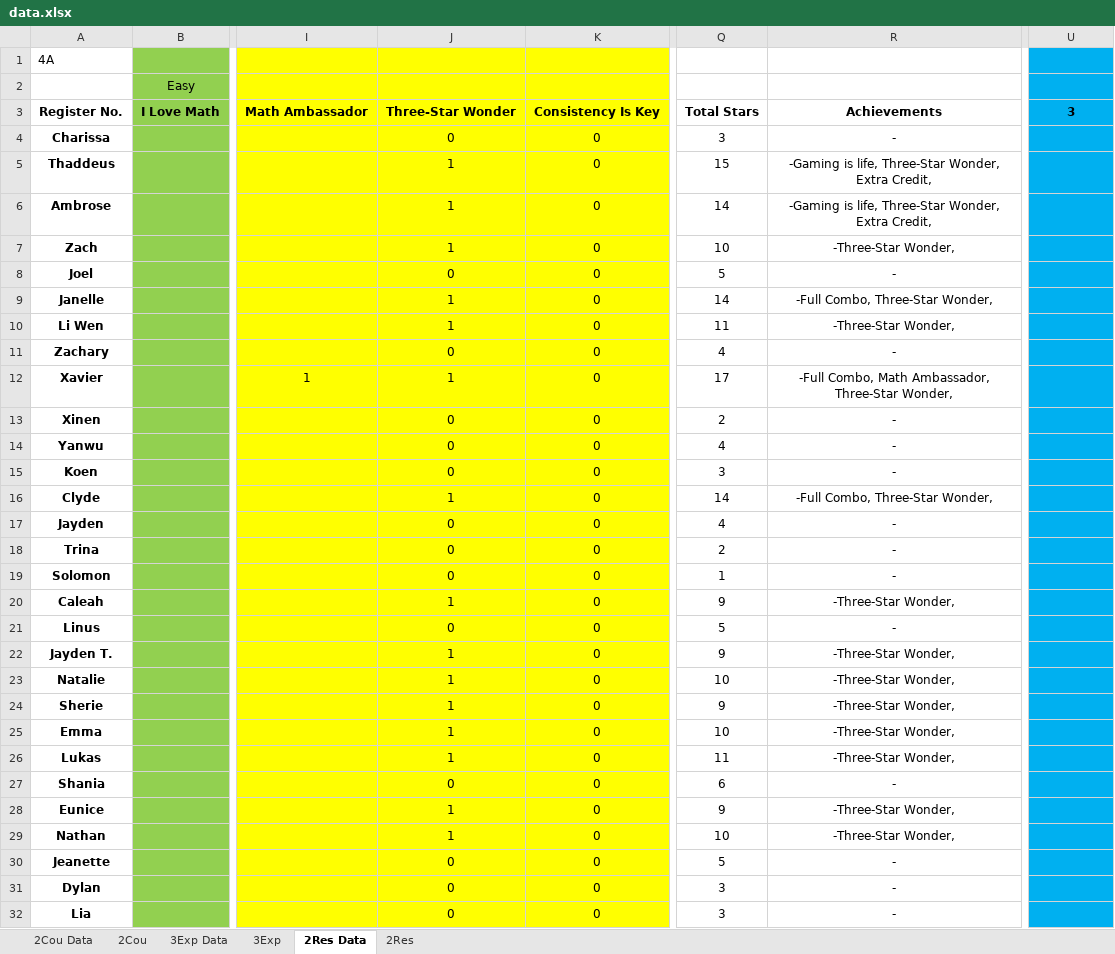
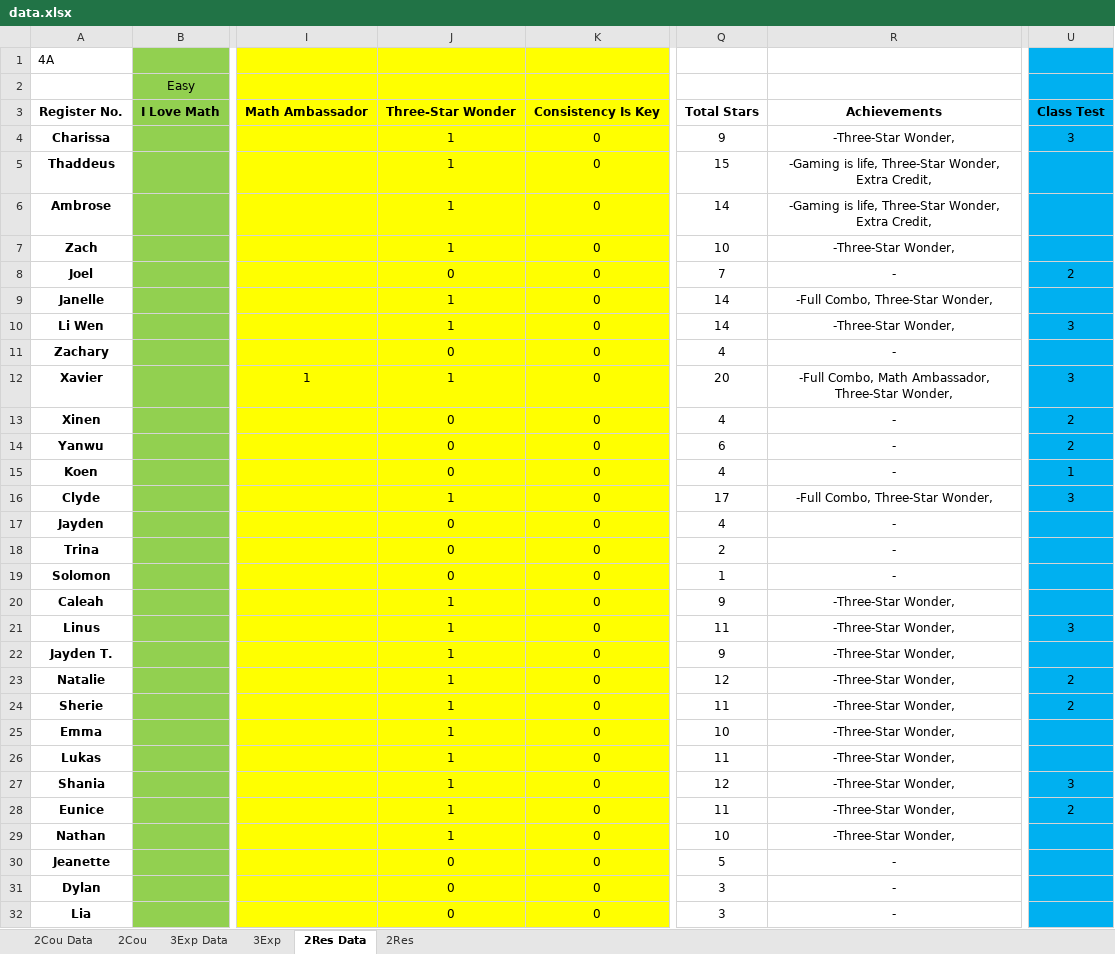
Before and after one commit to wenjunthenwj/wenjunthenwj.github.io, an Excel workbook: docs/data.xlsx, sheet 2Res Data, drawn as a sheet; only a part is shown, gaps mark what is left out; values as stored, in another font and other column widths than the file's, no borders; the diff covers the shown part only; the diff names each change by its address in the sheet, - before the commit and + after, or states it on an @@ line.

```diff
--- a/docs/data.xlsx (sheet 2Res Data)
+++ b/docs/data.xlsx (sheet 2Res Data)
-U3: 3
+U3: Class Test
-J4: 0
+J4: 1
-Q4: 3
+Q4: 9
-R4: -
+R4: -Three-Star Wonder,
-U4: (empty)
+U4: 3
-Q8: 5
+Q8: 7
-U8: (empty)
+U8: 2
-Q10: 11
+Q10: 14
-U10: (empty)
+U10: 3
-Q12: 17
+Q12: 20
-U12: (empty)
+U12: 3
-Q13: 2
+Q13: 4
-U13:U14: (empty)
+U13:U14: 2
-Q14: 4
+Q14: 6
-Q15: 3
+Q15: 4
-U15: (empty)
+U15: 1
-Q16: 14
+Q16: 17
-U16: (empty)
+U16: 3
-J21: 0
+J21: 1
-Q21: 5
+Q21: 11
-R21: -
+R21: -Three-Star Wonder,
-U21: (empty)
+U21: 3
-Q23: 10
+Q23: 12
-U23:U24: (empty)
+U23:U24: 2
-Q24: 9
+Q24: 11
-J27: 0
+J27: 1
-Q27: 6
+Q27: 12
-R27: -
+R27: -Three-Star Wonder,
-U27: (empty)
+U27: 3
-Q28: 9
+Q28: 11
-U28: (empty)
+U28: 2
```
Also changed, not shown: 5 edited cells elsewhere in this sheet, sheet 2Cou Data, sheet 2Cou, sheet 2Res, 1 other file.
